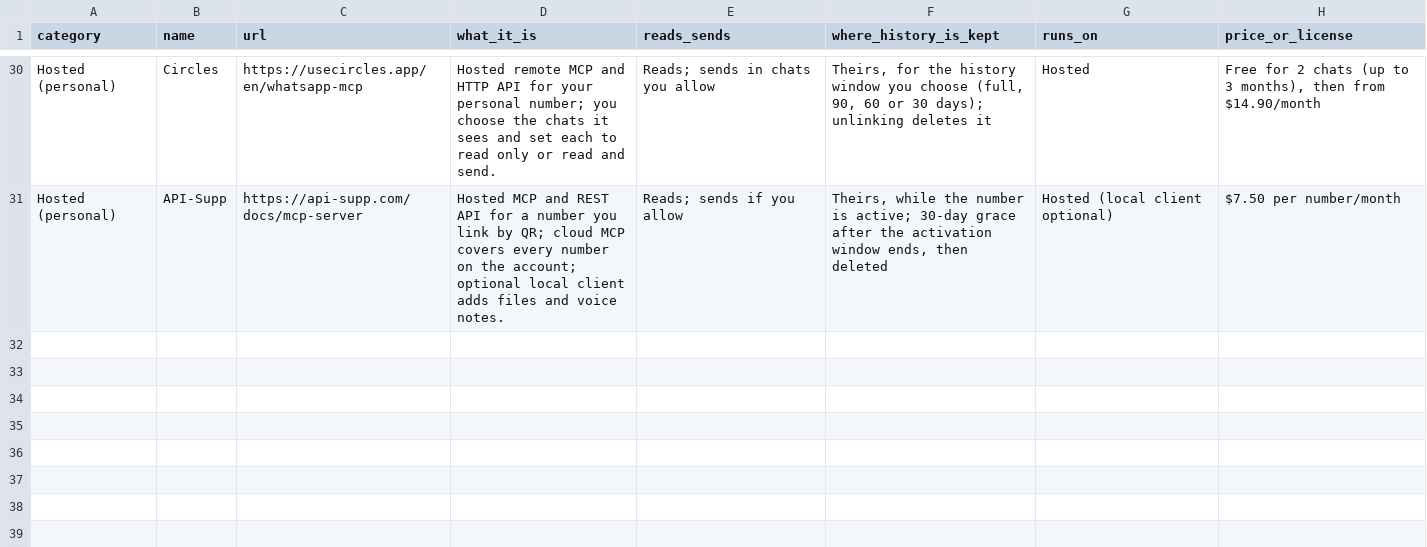
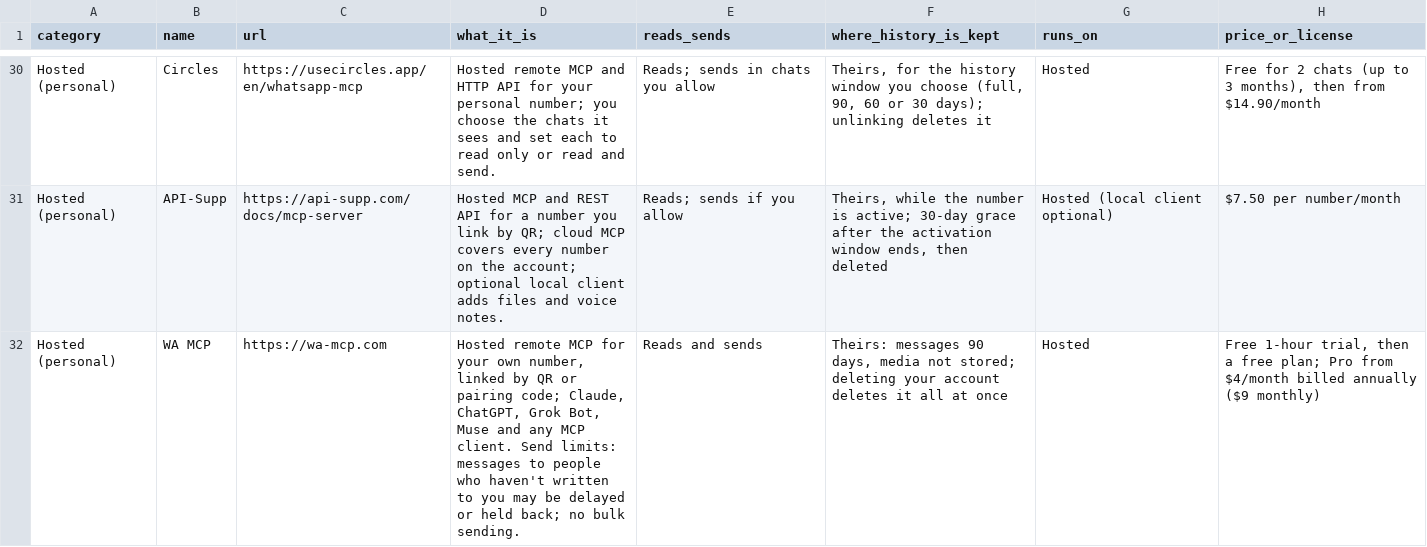
Before and after one commit to eteleieto/awesome-whatsapp-mcp, a CSV file: tools.csv, drawn as a sheet; only a part is shown, gaps mark what is left out; the diff names each change by its address in the sheet, - before the commit and + after, or states it on an @@ line.

```diff
--- a/tools.csv
+++ b/tools.csv
+row 32: Hosted (personal) | WA MCP | https://wa-mcp.com | Hosted remote MCP for your own number, linked by QR or pairing code; Claude, ChatGPT, Grok Bot, Muse and any MCP client. Send limits: messages to people who haven't written to you may be delayed or held back; no bulk sending. | Reads and sends | Theirs: messages 90 days, media not stored; deleting your account deletes it all at once | Hosted | Free 1-hour trial, then a free plan; Pro from $4/month billed annually ($9 monthly)
```
Also changed, not shown: 1 other file.
